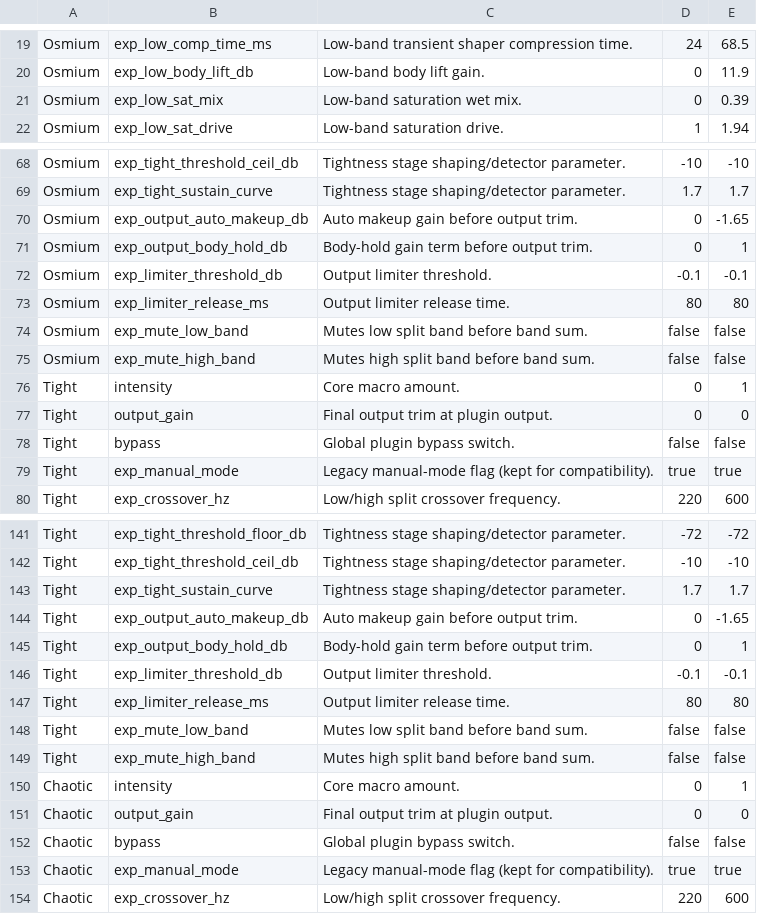
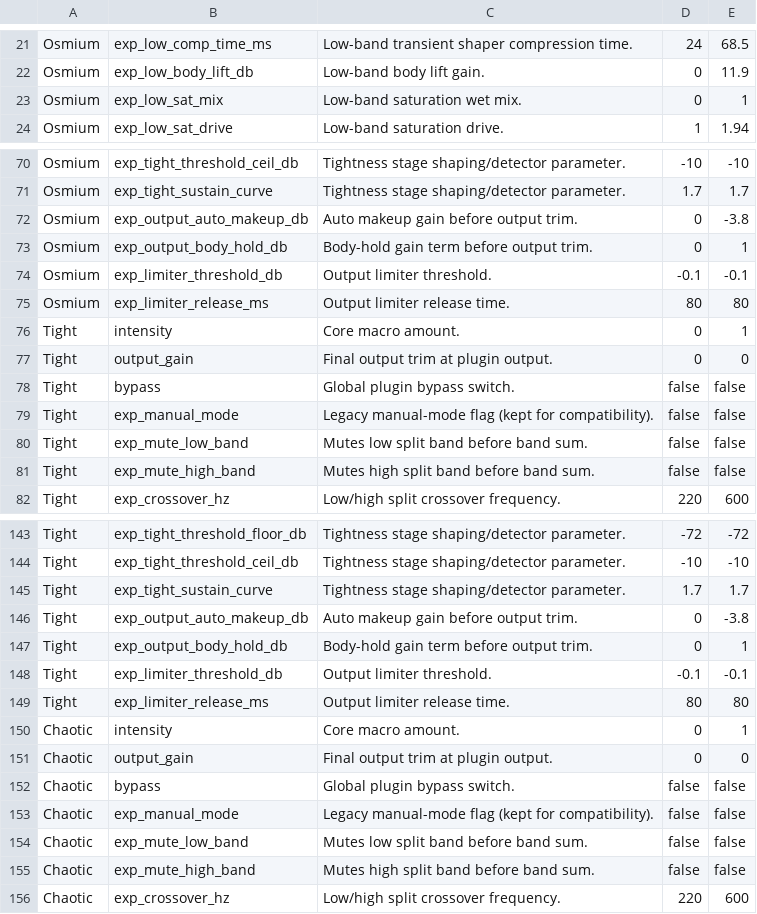
Before and after one commit to Ovuncc/audio-plugin-coder, a CSV file: plugins/Experimental_osmium_v3/docs/core_minmax_by_mode_with_description.csv, drawn as a sheet; only a part is shown, gaps mark what is left out; the diff covers the shown part only.

Commit message:
Osmium almost done

```diff
--- a/plugins/Experimental_osmium_v3/docs/core_minmax_by_mode_with_description.csv
+++ b/plugins/Experimental_osmium_v3/docs/core_minmax_by_mode_with_description.csv
@@ -20,3 +22,3 @@
 "Osmium","exp_low_body_lift_db","Low-band body lift gain.","0","11.9"
-"Osmium","exp_low_sat_mix","Low-band saturation wet mix.","0","0.39"
+"Osmium","exp_low_sat_mix","Low-band saturation wet mix.","0","1"
 "Osmium","exp_low_sat_drive","Low-band saturation drive.","1","1.94"
@@ -69,3 +71,3 @@
 "Osmium","exp_tight_sustain_curve","Tightness stage shaping/detector parameter.","1.7","1.7"
-"Osmium","exp_output_auto_makeup_db","Auto makeup gain before output trim.","0","-1.65"
+"Osmium","exp_output_auto_makeup_db","Auto makeup gain before output trim.","0","-3.8"
 "Osmium","exp_output_body_hold_db","Body-hold gain term before output trim.","0","1"
@@ -73,4 +75,2 @@
 "Osmium","exp_limiter_release_ms","Output limiter release time.","80","80"
-"Osmium","exp_mute_low_band","Mutes low split band before band sum.","false","false"
-"Osmium","exp_mute_high_band","Mutes high split band before band sum.","false","false"
 "Tight","intensity","Core macro amount.","0","1"
@@ -78,3 +78,5 @@
 "Tight","bypass","Global plugin bypass switch.","false","false"
-"Tight","exp_manual_mode","Legacy manual-mode flag (kept for compatibility).","true","true"
+"Tight","exp_manual_mode","Legacy manual-mode flag (kept for compatibility).","false","false"
+"Tight","exp_mute_low_band","Mutes low split band before band sum.","false","false"
+"Tight","exp_mute_high_band","Mutes high split band before band sum.","false","false"
 "Tight","exp_crossover_hz","Low/high split crossover frequency.","220","600"
@@ -143,3 +145,3 @@
 "Tight","exp_tight_sustain_curve","Tightness stage shaping/detector parameter.","1.7","1.7"
-"Tight","exp_output_auto_makeup_db","Auto makeup gain before output trim.","0","-1.65"
+"Tight","exp_output_auto_makeup_db","Auto makeup gain before output trim.","0","-3.8"
 "Tight","exp_output_body_hold_db","Body-hold gain term before output trim.","0","1"
@@ -147,4 +149,2 @@
 "Tight","exp_limiter_release_ms","Output limiter release time.","80","80"
-"Tight","exp_mute_low_band","Mutes low split band before band sum.","false","false"
-"Tight","exp_mute_high_band","Mutes high split band before band sum.","false","false"
 "Chaotic","intensity","Core macro amount.","0","1"
@@ -152,3 +152,5 @@
 "Chaotic","bypass","Global plugin bypass switch.","false","false"
-"Chaotic","exp_manual_mode","Legacy manual-mode flag (kept for compatibility).","true","true"
+"Chaotic","exp_manual_mode","Legacy manual-mode flag (kept for compatibility).","false","false"
+"Chaotic","exp_mute_low_band","Mutes low split band before band sum.","false","false"
+"Chaotic","exp_mute_high_band","Mutes high split band before band sum.","false","false"
 "Chaotic","exp_crossover_hz","Low/high split crossover frequency.","220","600"
```
Also changed, not shown: 18 edited cells elsewhere in this file, 5 other files.
